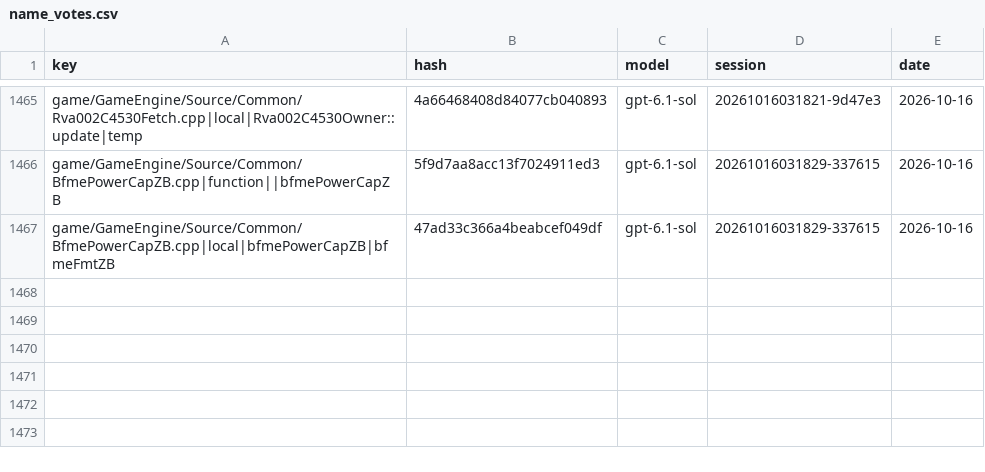
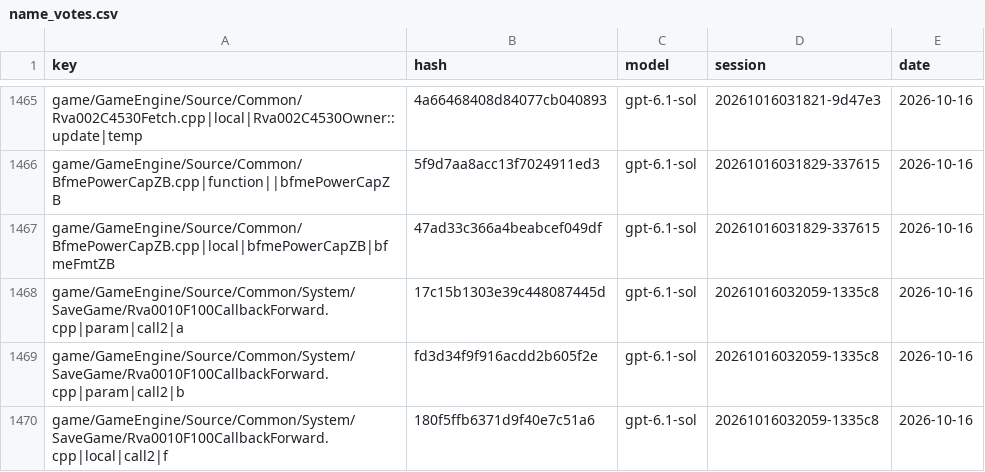
Before and after one commit to McMickey93/Open-BFME-1, a CSV file: targets/game/reverse/name_votes.csv, drawn as a sheet; only a part is shown, gaps mark what is left out; the diff names each change by its address in the sheet, - before the commit and + after, or states it on an @@ line.

```diff
--- a/targets/game/reverse/name_votes.csv
+++ b/targets/game/reverse/name_votes.csv
+row 1468: game/GameEngine/Source/Common/System/SaveGame/Rva0010F100CallbackForward.cpp|param|call2|a | 17c15b1303e39c448087445d | gpt-6.1-sol | 20261016032059-1335c8 | 2026-10-16
+row 1469: game/GameEngine/Source/Common/System/SaveGame/Rva0010F100CallbackForward.cpp|param|call2|b | fd3d34f9f916acdd2b605f2e | gpt-6.1-sol | 20261016032059-1335c8 | 2026-10-16
+row 1470: game/GameEngine/Source/Common/System/SaveGame/Rva0010F100CallbackForward.cpp|local|call2|f | 180f5ffb6371d9f40e7c51a6 | gpt-6.1-sol | 20261016032059-1335c8 | 2026-10-16
```
